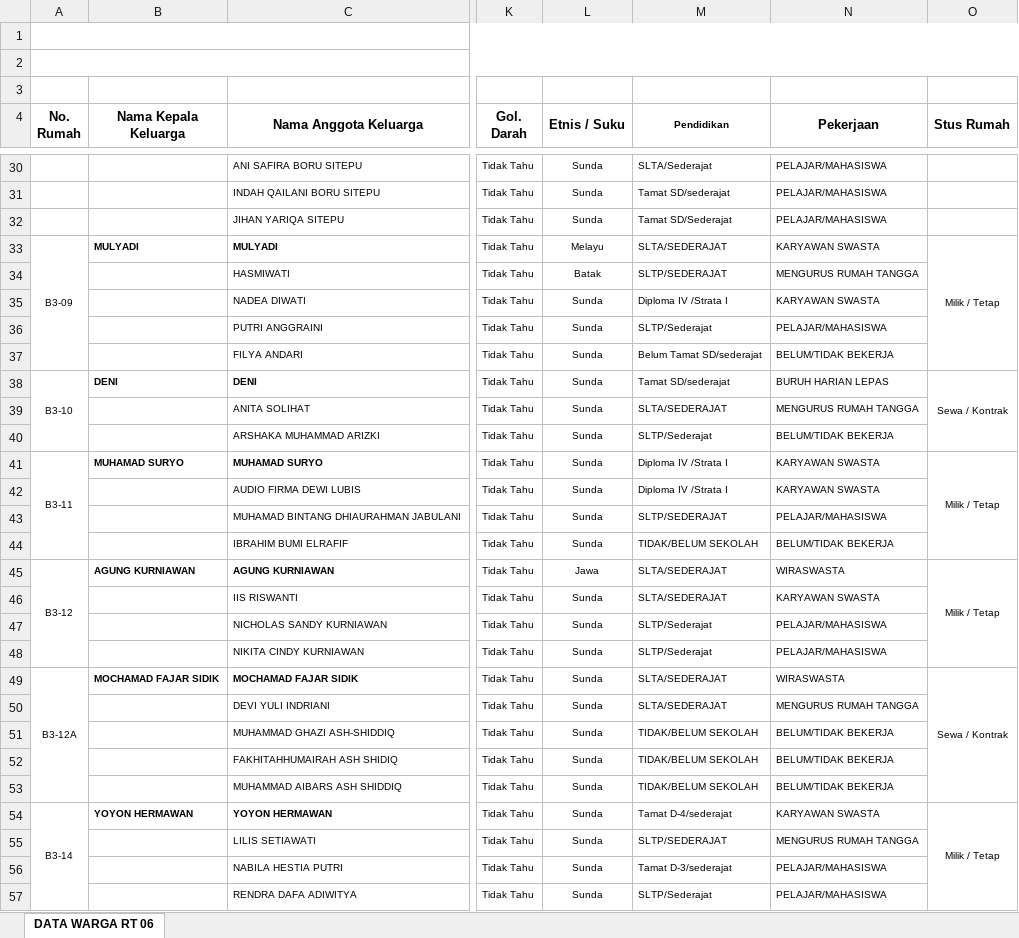
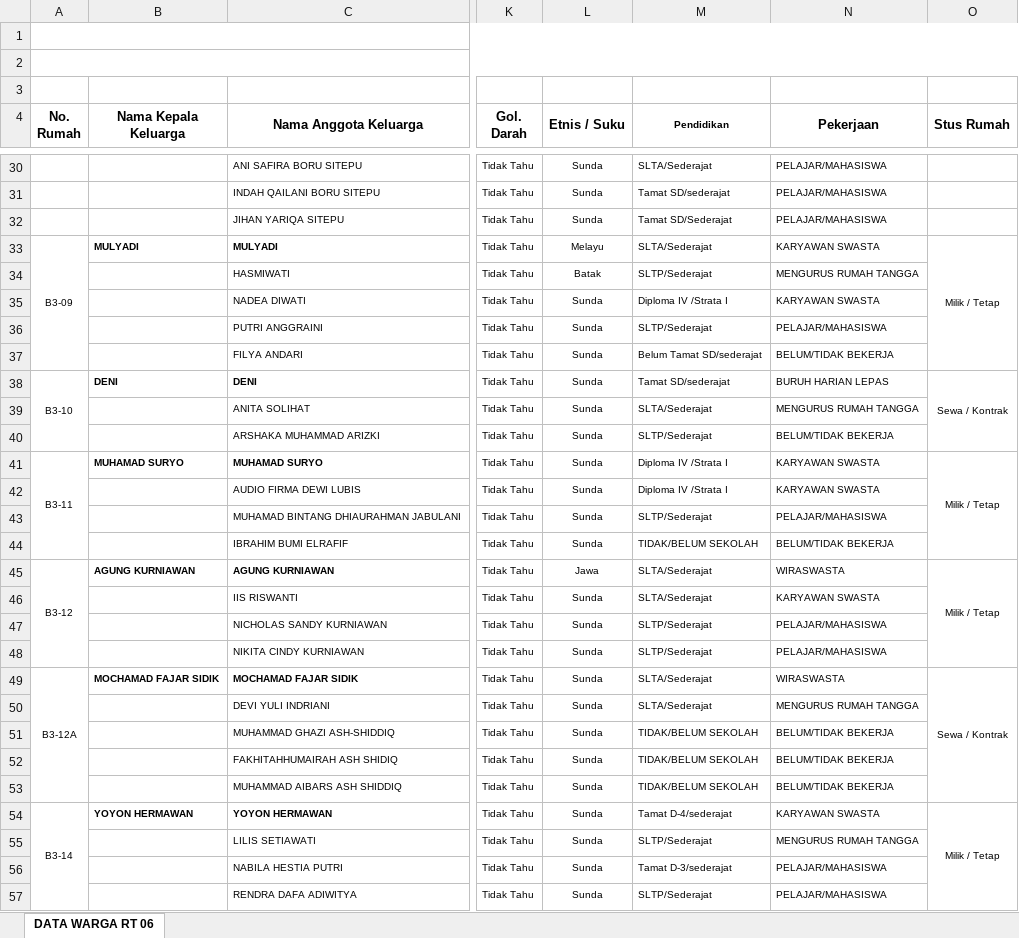
Before and after one commit to v4nper-lab/portal-rt06, an Excel workbook: data_warga_rt06.xlsx, sheet DATA WARGA RT 06, drawn as a sheet; only a part is shown, gaps mark what is left out; values as stored, in another font and other column widths than the file's, no borders; the diff covers the shown part only; the diff names each change by its address in the sheet, - before the commit and + after, or states it on an @@ line.

```diff
--- a/data_warga_rt06.xlsx (sheet DATA WARGA RT 06)
+++ b/data_warga_rt06.xlsx (sheet DATA WARGA RT 06)
-M33 (Pendidikan): SLTA/SEDERAJAT
+M33 (Pendidikan): SLTA/Sederajat
-M34 (Pendidikan): SLTP/SEDERAJAT
+M34 (Pendidikan): SLTP/Sederajat
-M39 (Pendidikan): SLTA/SEDERAJAT
+M39 (Pendidikan): SLTA/Sederajat
-M43 (Pendidikan): SLTP/SEDERAJAT
+M43 (Pendidikan): SLTP/Sederajat
-M45:M46 (Pendidikan): SLTA/SEDERAJAT
+M45:M46 (Pendidikan): SLTA/Sederajat
-M49:M50 (Pendidikan): SLTA/SEDERAJAT
+M49:M50 (Pendidikan): SLTA/Sederajat
-M55 (Pendidikan): SLTP/SEDERAJAT
+M55 (Pendidikan): SLTP/Sederajat
```
Also changed, not shown: 113 edited cells elsewhere in this sheet.
